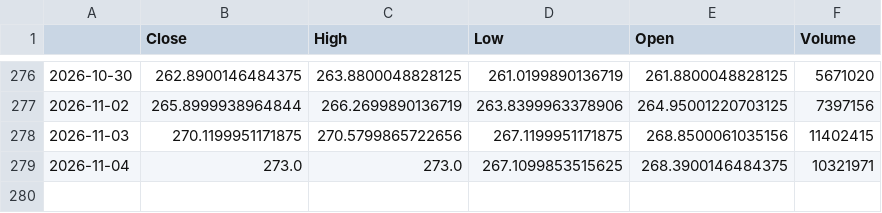
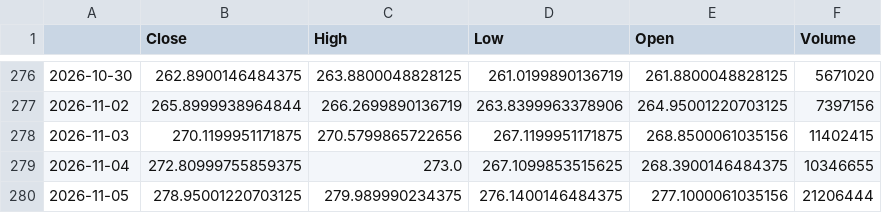
Before and after one commit to GhilliHari/tradeverse, a CSV file: backend/data/cache/NIFTYBEES.NS_1d.csv, drawn as a sheet; only a part is shown, gaps mark what is left out.

```diff
--- a/backend/data/cache/NIFTYBEES.NS_1d.csv
+++ b/backend/data/cache/NIFTYBEES.NS_1d.csv
@@ -278,2 +278,3 @@
 2026-11-03,270.1199951171875,270.5799865722656,267.1199951171875,268.8500061035156,11402415
-2026-11-04,273.0,273.0,267.1099853515625,268.3900146484375,10321971
+2026-11-04,272.80999755859375,273.0,267.1099853515625,268.3900146484375,10346655
+2026-11-05,278.95001220703125,279.989990234375,276.1400146484375,277.1000061035156,21206444
```
Also changed, not shown: backend/data/cache/BANKBEES.NS_1d.csv, backend/data/cache/CNXFIN_5m.csv, 27 other files.
